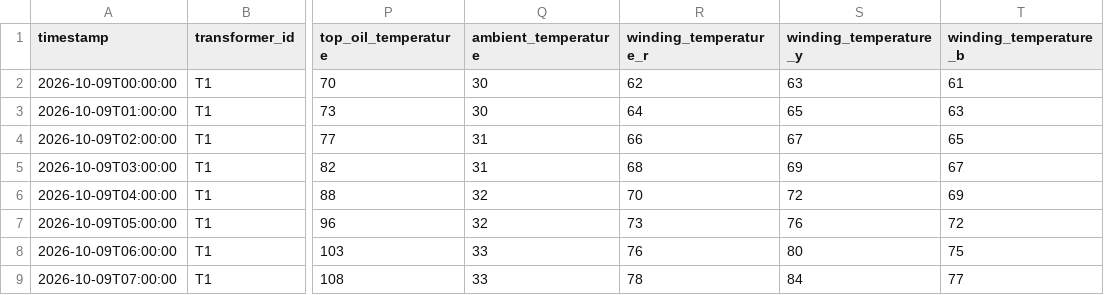
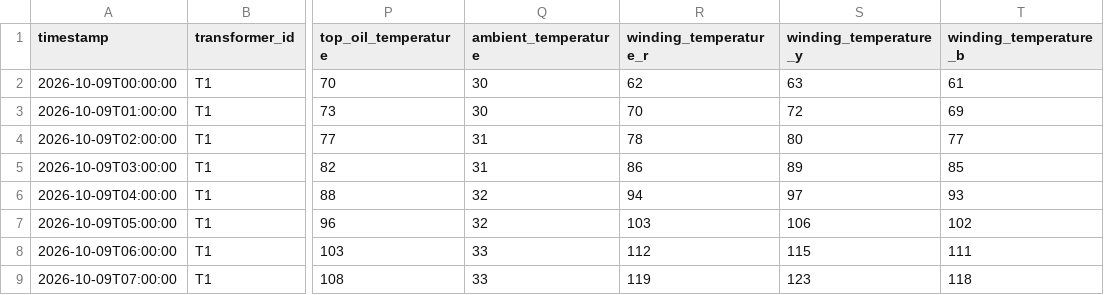
Before and after one commit to TanishVenpure/Digital_Transformer_Twin, a CSV file: twin_iot/data/examples/escalation_demo.csv, drawn as a sheet; only a part is shown, gaps mark what is left out; the diff names each change by its address in the sheet, - before the commit and + after, or states it on an @@ line.

```diff
--- a/twin_iot/data/examples/escalation_demo.csv
+++ b/twin_iot/data/examples/escalation_demo.csv
-R3 (winding_temperature_r): 64
+R3 (winding_temperature_r): 70
-S3 (winding_temperature_y): 65
+S3 (winding_temperature_y): 72
-T3 (winding_temperature_b): 63
+T3 (winding_temperature_b): 69
-R4 (winding_temperature_r): 66
+R4 (winding_temperature_r): 78
-S4 (winding_temperature_y): 67
+S4 (winding_temperature_y): 80
-T4 (winding_temperature_b): 65
+T4 (winding_temperature_b): 77
-R5 (winding_temperature_r): 68
+R5 (winding_temperature_r): 86
-S5 (winding_temperature_y): 69
+S5 (winding_temperature_y): 89
-T5 (winding_temperature_b): 67
+T5 (winding_temperature_b): 85
-R6 (winding_temperature_r): 70
+R6 (winding_temperature_r): 94
-S6 (winding_temperature_y): 72
+S6 (winding_temperature_y): 97
-T6 (winding_temperature_b): 69
+T6 (winding_temperature_b): 93
-R7 (winding_temperature_r): 73
+R7 (winding_temperature_r): 103
-S7 (winding_temperature_y): 76
+S7 (winding_temperature_y): 106
-T7 (winding_temperature_b): 72
+T7 (winding_temperature_b): 102
-R8 (winding_temperature_r): 76
+R8 (winding_temperature_r): 112
-S8 (winding_temperature_y): 80
+S8 (winding_temperature_y): 115
-T8 (winding_temperature_b): 75
+T8 (winding_temperature_b): 111
-R9 (winding_temperature_r): 78
+R9 (winding_temperature_r): 119
-S9 (winding_temperature_y): 84
+S9 (winding_temperature_y): 123
-T9 (winding_temperature_b): 77
+T9 (winding_temperature_b): 118
```
Also changed, not shown: 12 other files.
